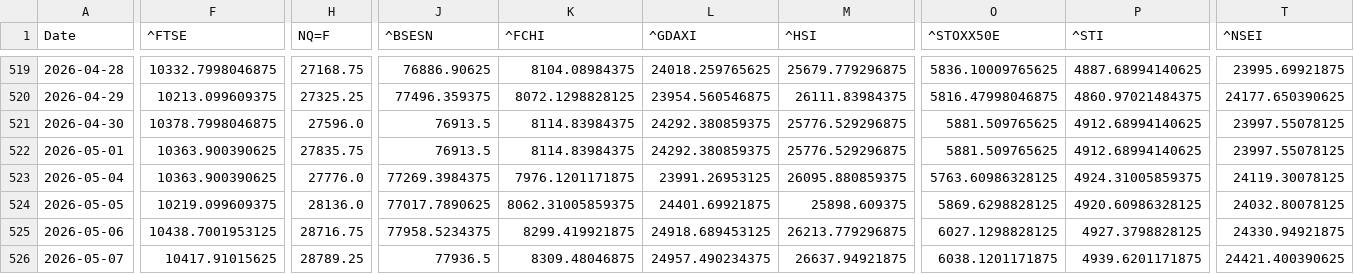
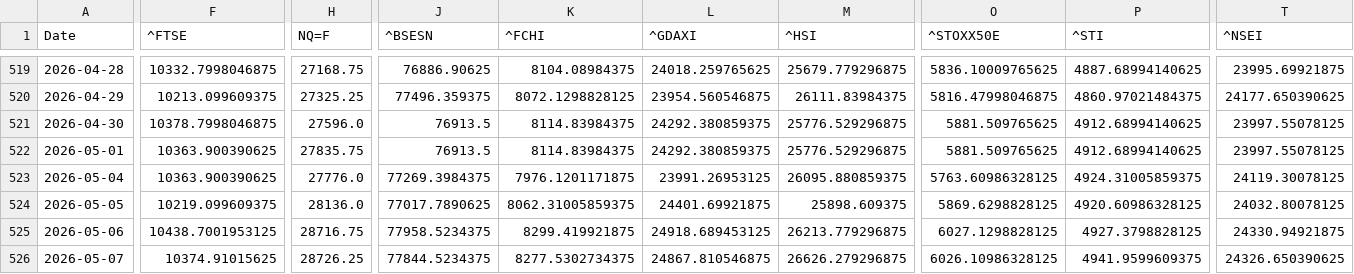
Before and after one commit to rhtjn3-sketch/Stock-Analysis, a CSV file: world_indices_master.csv, drawn as a sheet; only a part is shown, gaps mark what is left out; the diff names each change by its address in the sheet, - before the commit and + after, or states it on an @@ line.

```diff
--- a/world_indices_master.csv
+++ b/world_indices_master.csv
-F526 (^FTSE): 10417.91015625
+F526 (^FTSE): 10374.91015625
-H526 (NQ=F): 28789.25
+H526 (NQ=F): 28726.25
-J526 (^BSESN): 77936.5
+J526 (^BSESN): 77844.5234375
-K526 (^FCHI): 8309.48046875
+K526 (^FCHI): 8277.5302734375
-L526 (^GDAXI): 24957.490234375
+L526 (^GDAXI): 24867.810546875
-M526 (^HSI): 26637.94921875
+M526 (^HSI): 26626.279296875
-O526 (^STOXX50E): 6038.1201171875
+O526 (^STOXX50E): 6026.10986328125
-P526 (^STI): 4939.6201171875
+P526 (^STI): 4941.9599609375
-T526 (^NSEI): 24421.400390625
+T526 (^NSEI): 24326.650390625
```
Also changed, not shown: macro_master.csv, nifty_indices_master.csv, 4 other files.
